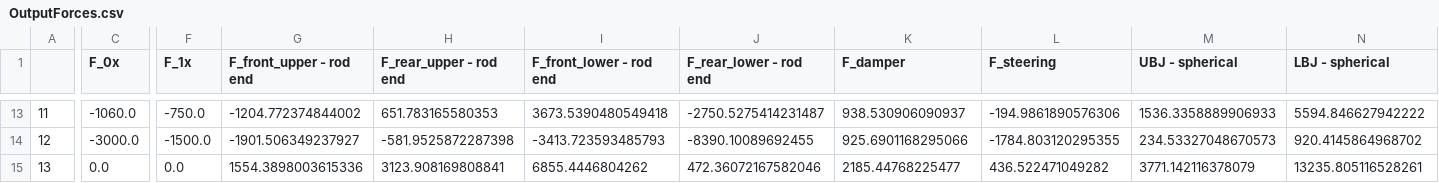
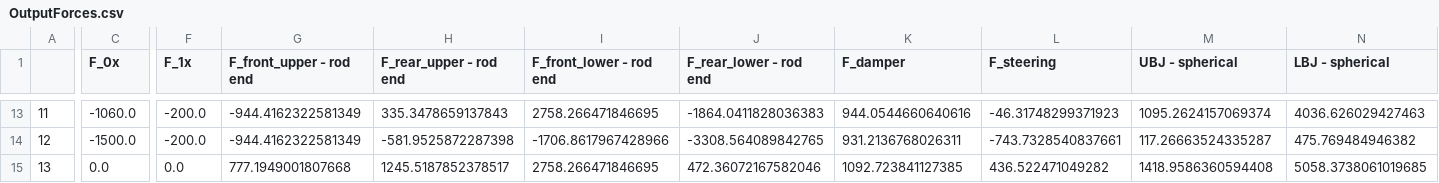
Before and after one commit to greenshields1/wishbone-forces, a CSV file: OutputForces.csv, drawn as a sheet; only a part is shown, gaps mark what is left out; the diff covers the shown part only; the diff names each change by its address in the sheet, - before the commit and + after, or states it on an @@ line.

```diff
--- a/OutputForces.csv
+++ b/OutputForces.csv
-F13 (F_1x): -750.0
+F13 (F_1x): -200.0
-G13 (F_front_upper - rod end): -1204.772374844002
+G13 (F_front_upper - rod end): -944.4162322581349
-H13 (F_rear_upper - rod end): 651.783165580353
+H13 (F_rear_upper - rod end): 335.3478659137843
-I13 (F_front_lower - rod end): 3673.5390480549418
+I13 (F_front_lower - rod end): 2758.266471846695
-J13 (F_rear_lower - rod end): -2750.5275414231487
+J13 (F_rear_lower - rod end): -1864.0411828036383
-K13 (F_damper): 938.530906090937
+K13 (F_damper): 944.0544660640616
-L13 (F_steering): -194.9861890576306
+L13 (F_steering): -46.31748299371923
-M13 (UBJ - spherical): 1536.3358889906933
+M13 (UBJ - spherical): 1095.2624157069374
-N13 (LBJ - spherical): 5594.846627942222
+N13 (LBJ - spherical): 4036.626029427463
-C14 (F_0x): -3000.0
+C14 (F_0x): -1500.0
-F14 (F_1x): -1500.0
+F14 (F_1x): -200.0
-G14 (F_front_upper - rod end): -1901.506349237927
+G14 (F_front_upper - rod end): -944.4162322581349
-I14 (F_front_lower - rod end): -3413.723593485793
+I14 (F_front_lower - rod end): -1706.8617967428966
-J14 (F_rear_lower - rod end): -8390.10089692455
+J14 (F_rear_lower - rod end): -3308.564089842765
-K14 (F_damper): 925.6901168295066
+K14 (F_damper): 931.2136768026311
-L14 (F_steering): -1784.803120295355
+L14 (F_steering): -743.7328540837661
-M14 (UBJ - spherical): 234.53327048670573
+M14 (UBJ - spherical): 117.26663524335287
-N14 (LBJ - spherical): 920.4145864968702
+N14 (LBJ - spherical): 475.769484946382
-G15 (F_front_upper - rod end): 1554.3898003615336
+G15 (F_front_upper - rod end): 777.1949001807668
-H15 (F_rear_upper - rod end): 3123.908169808841
+H15 (F_rear_upper - rod end): 1245.5187852378517
-I15 (F_front_lower - rod end): 6855.4446804262
+I15 (F_front_lower - rod end): 2758.266471846695
-K15 (F_damper): 2185.44768225477
+K15 (F_damper): 1092.723841127385
-M15 (UBJ - spherical): 3771.142116378079
+M15 (UBJ - spherical): 1418.9586360594408
-N15 (LBJ - spherical): 13235.805116528261
+N15 (LBJ - spherical): 5058.3738061019685
```
Also changed, not shown: 95 edited cells elsewhere in this file, 2 other files.
